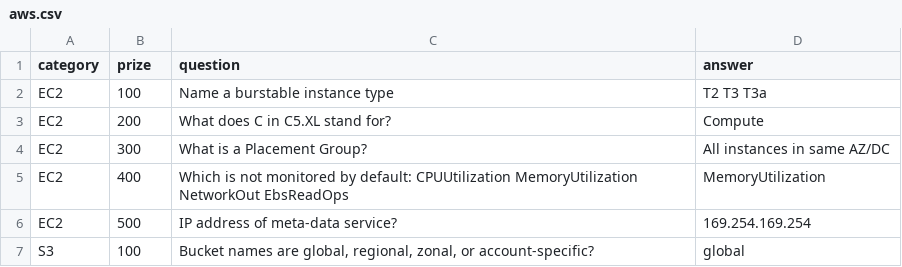
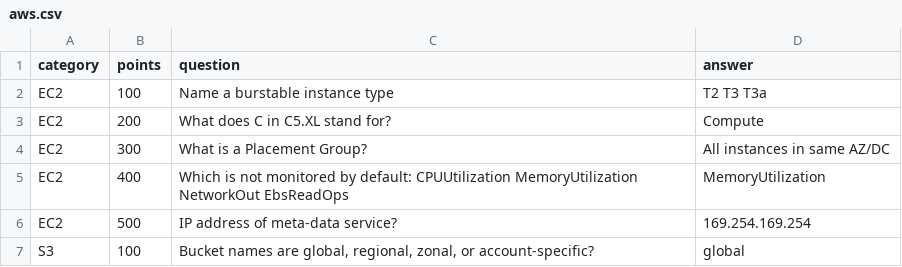
Before and after one commit to ralberth/quizshow, a CSV file: samplegames/aws.csv, drawn as a sheet; only a part is shown.

Commit message:
Swap "prize" for "points" and drop $

```diff
--- a/samplegames/aws.csv
+++ b/samplegames/aws.csv
@@ -1,2 +1,2 @@
-category,prize,question,answer
+category,points,question,answer
 EC2,100,Name a burstable instance type,T2 T3 T3a
```
Also changed, not shown: samplegames/cooking.csv, samplegames/geek.csv, 13 other files.
